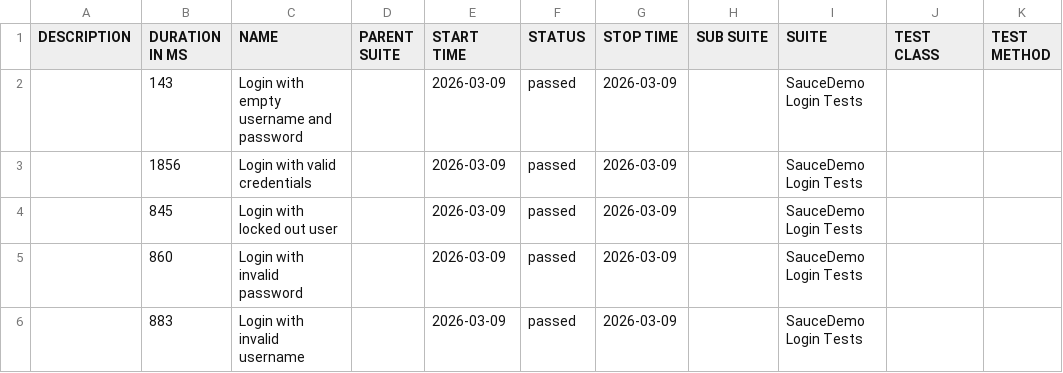
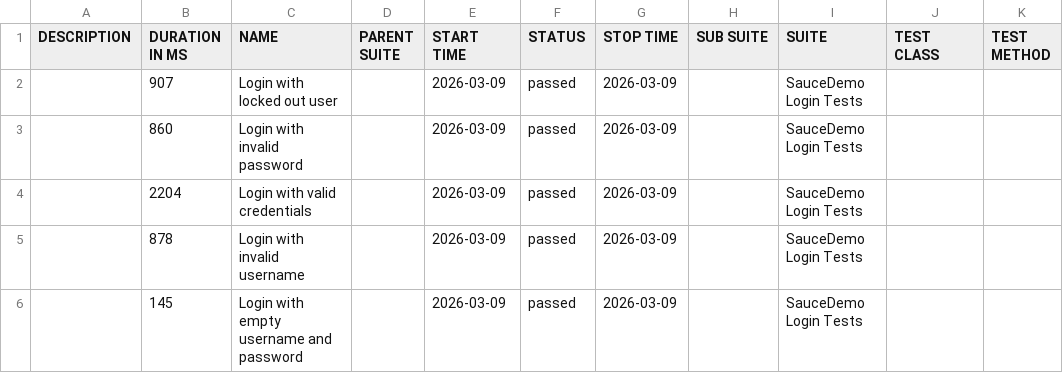
Before and after one commit to ParasOli/saucedemo-ui-automation, a CSV file: data/suites.csv, drawn as a sheet.

```diff
--- a/data/suites.csv
+++ b/data/suites.csv
@@ -1,6 +1,6 @@
 "DESCRIPTION","DURATION IN MS","NAME","PARENT SUITE","START TIME","STATUS","STOP TIME","SUB SUITE","SUITE","TEST CLASS","TEST METHOD"
-"","143","Login with empty username and password","","2026-03-09","passed","2026-03-09","","SauceDemo Login Tests","",""
-"","1856","Login with valid credentials","","2026-03-09","passed","2026-03-09","","SauceDemo Login Tests","",""
-"","845","Login with locked out user","","2026-03-09","passed","2026-03-09","","SauceDemo Login Tests","",""
+"","907","Login with locked out user","","2026-03-09","passed","2026-03-09","","SauceDemo Login Tests","",""
 "","860","Login with invalid password","","2026-03-09","passed","2026-03-09","","SauceDemo Login Tests","",""
-"","883","Login with invalid username","","2026-03-09","passed","2026-03-09","","SauceDemo Login Tests","",""
+"","2204","Login with valid credentials","","2026-03-09","passed","2026-03-09","","SauceDemo Login Tests","",""
+"","878","Login with invalid username","","2026-03-09","passed","2026-03-09","","SauceDemo Login Tests","",""
+"","145","Login with empty username and password","","2026-03-09","passed","2026-03-09","","SauceDemo Login Tests","",""
```
Also changed, not shown: 24 other files.
